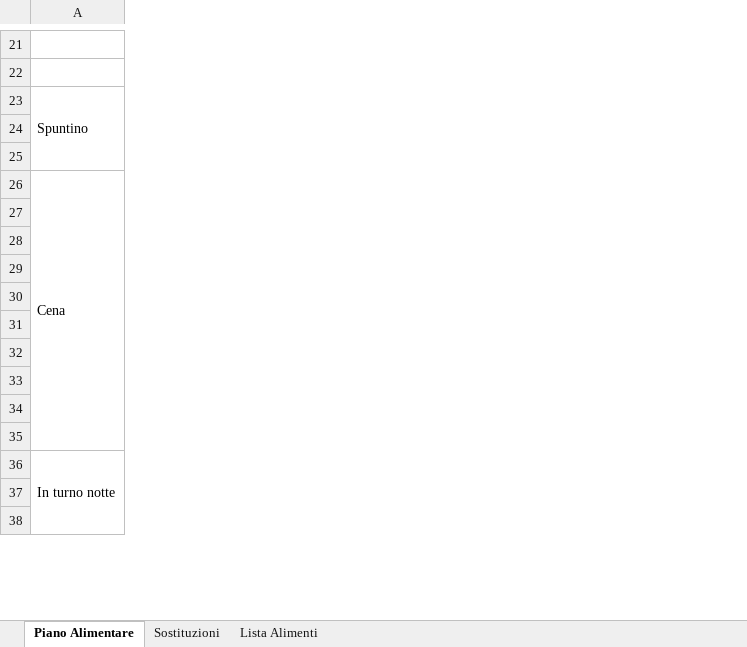
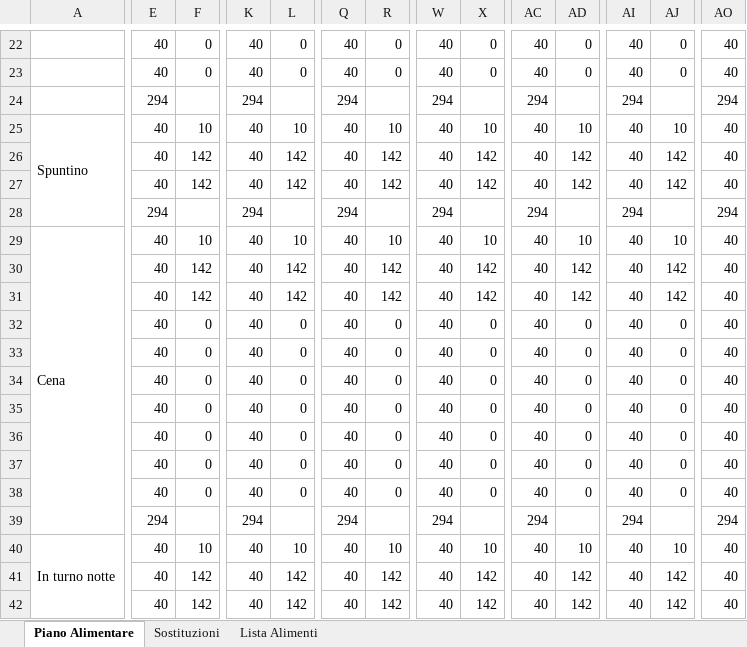
Before and after one commit to mattiamaffo/food_planner, an Excel workbook: Piano_Alimentare.xlsx, sheet Piano Alimentare, drawn as a sheet; only a part is shown, gaps mark what is left out; values as stored, in another font and other column widths than the file's, no cell formats; addresses are those after the commit; rows hold the shown columns only; the diff covers the shown part only; the diff names each change by its address in the sheet, - before the commit and + after, or states it on an @@ line.

Commit message:
Add files via upload

```diff
--- a/Piano_Alimentare.xlsx (sheet Piano Alimentare)
+++ b/Piano_Alimentare.xlsx (sheet Piano Alimentare)
+column E, rows 22-23: 40 | 40; row 25: 40; rows 27-38: 40 | 294 | 40 | 40 | 40 | 40 | 40 | 40 | 40 | 40 | 40 | 40; rows 40-42: all 40
+column F, rows 22-23: 0 | 0; row 25: 10; rows 27-38: 142 |  | 10 | 142 | 142 | 0 | 0 | 0 | 0 | 0 | 0 | 0; rows 40-42: 10 | 142 | 142
+column K, rows 22-23: 40 | 40; row 25: 40; rows 27-38: 40 | 294 | 40 | 40 | 40 | 40 | 40 | 40 | 40 | 40 | 40 | 40; rows 40-42: all 40
+column L, rows 22-23: 0 | 0; row 25: 10; rows 27-38: 142 |  | 10 | 142 | 142 | 0 | 0 | 0 | 0 | 0 | 0 | 0; rows 40-42: 10 | 142 | 142
+column Q, rows 22-23: 40 | 40; row 25: 40; rows 27-38: 40 | 294 | 40 | 40 | 40 | 40 | 40 | 40 | 40 | 40 | 40 | 40; rows 40-42: all 40
+column R, rows 22-23: 0 | 0; row 25: 10; rows 27-38: 142 |  | 10 | 142 | 142 | 0 | 0 | 0 | 0 | 0 | 0 | 0; rows 40-42: 10 | 142 | 142
+column W, rows 22-23: 40 | 40; row 25: 40; rows 27-38: 40 | 294 | 40 | 40 | 40 | 40 | 40 | 40 | 40 | 40 | 40 | 40; rows 40-42: all 40
+column X, rows 22-23: 0 | 0; row 25: 10; rows 27-38: 142 |  | 10 | 142 | 142 | 0 | 0 | 0 | 0 | 0 | 0 | 0; rows 40-42: 10 | 142 | 142
+column AC, rows 22-23: 40 | 40; row 25: 40; rows 27-38: 40 | 294 | 40 | 40 | 40 | 40 | 40 | 40 | 40 | 40 | 40 | 40; rows 40-42: all 40
+column AD, rows 22-23: 0 | 0; row 25: 10; rows 27-38: 142 |  | 10 | 142 | 142 | 0 | 0 | 0 | 0 | 0 | 0 | 0; rows 40-42: 10 | 142 | 142
+column AI, rows 22-23: 40 | 40; row 25: 40; rows 27-38: 40 | 294 | 40 | 40 | 40 | 40 | 40 | 40 | 40 | 40 | 40 | 40; rows 40-42: all 40
+column AJ, rows 22-23: 0 | 0; row 25: 10; rows 27-38: 142 |  | 10 | 142 | 142 | 0 | 0 | 0 | 0 | 0 | 0 | 0; rows 40-42: 10 | 142 | 142
+column AO, rows 22-23: 40 | 40; row 25: 40; rows 27-38: 40 | 294 | 40 | 40 | 40 | 40 | 40 | 40 | 40 | 40 | 40 | 40; rows 40-42: all 40
-row 22: (empty)
+row 22:  | 40 | 0 | 40 | 0 | 40 | 0 | 40 | 0 | 40 | 0 | 40 | 0 | 40
-row 23: (empty)
+row 23:  | 40 | 0 | 40 | 0 | 40 | 0 | 40 | 0 | 40 | 0 | 40 | 0 | 40
+row 24:  | 294 |  | 294 |  | 294 |  | 294 |  | 294 |  | 294 |  | 294
+row 26:  | 40 | 142 | 40 | 142 | 40 | 142 | 40 | 142 | 40 | 142 | 40 | 142 | 40
-row 27: (empty)
+row 27:  | 40 | 142 | 40 | 142 | 40 | 142 | 40 | 142 | 40 | 142 | 40 | 142 | 40
-row 28: (empty)
+row 28:  | 294 |  | 294 |  | 294 |  | 294 |  | 294 |  | 294 |  | 294
-row 30: (empty)
+row 30:  | 40 | 142 | 40 | 142 | 40 | 142 | 40 | 142 | 40 | 142 | 40 | 142 | 40
-row 31: (empty)
+row 31:  | 40 | 142 | 40 | 142 | 40 | 142 | 40 | 142 | 40 | 142 | 40 | 142 | 40
-row 32: (empty)
+row 32:  | 40 | 0 | 40 | 0 | 40 | 0 | 40 | 0 | 40 | 0 | 40 | 0 | 40
-row 33: (empty)
+row 33:  | 40 | 0 | 40 | 0 | 40 | 0 | 40 | 0 | 40 | 0 | 40 | 0 | 40
-row 34: (empty)
+row 34:  | 40 | 0 | 40 | 0 | 40 | 0 | 40 | 0 | 40 | 0 | 40 | 0 | 40
-row 35: (empty)
+row 35:  | 40 | 0 | 40 | 0 | 40 | 0 | 40 | 0 | 40 | 0 | 40 | 0 | 40
-row 36: (empty)
+row 36:  | 40 | 0 | 40 | 0 | 40 | 0 | 40 | 0 | 40 | 0 | 40 | 0 | 40
-row 37: (empty)
+row 37:  | 40 | 0 | 40 | 0 | 40 | 0 | 40 | 0 | 40 | 0 | 40 | 0 | 40
-row 38: (empty)
+row 38:  | 40 | 0 | 40 | 0 | 40 | 0 | 40 | 0 | 40 | 0 | 40 | 0 | 40
+row 39:  | 294 |  | 294 |  | 294 |  | 294 |  | 294 |  | 294 |  | 294
-row 41: (empty)
+row 41:  | 40 | 142 | 40 | 142 | 40 | 142 | 40 | 142 | 40 | 142 | 40 | 142 | 40
-row 42: (empty)
+row 42:  | 40 | 142 | 40 | 142 | 40 | 142 | 40 | 142 | 40 | 142 | 40 | 142 | 40
```
Also changed, not shown: 4 added rows, 18 added columns, 9 removed columns and 246 edited cells elsewhere in this sheet, cell formats.
